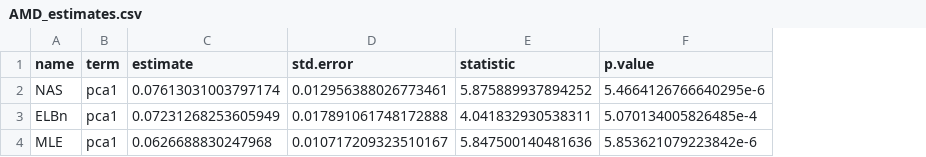
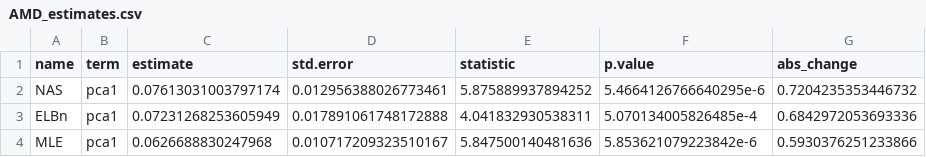
Before and after one commit to jimjunker1/detecting-spectra-differences, a CSV file: results/AMD_estimates.csv, drawn as a sheet; the diff names each change by its address in the sheet, - before the commit and + after, or states it on an @@ line.

```diff
--- a/results/AMD_estimates.csv
+++ b/results/AMD_estimates.csv
+column G (abs_change), rows 2-4: 0.7204235353446732 | 0.6842972053693336 | 0.5930376251233866
```
Also changed, not shown: results/NEON_estimates.csv, results/PLB_10_sites.csv, 42 other files.
